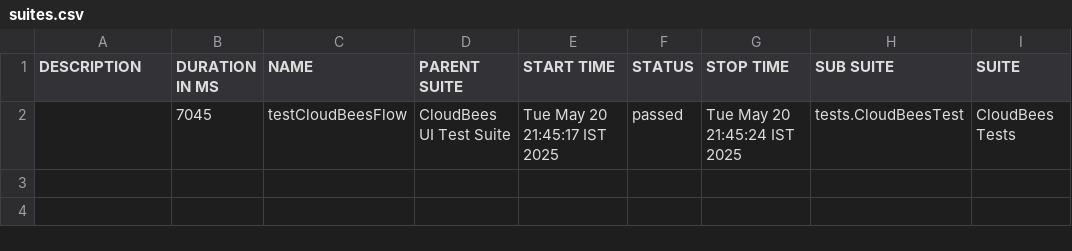
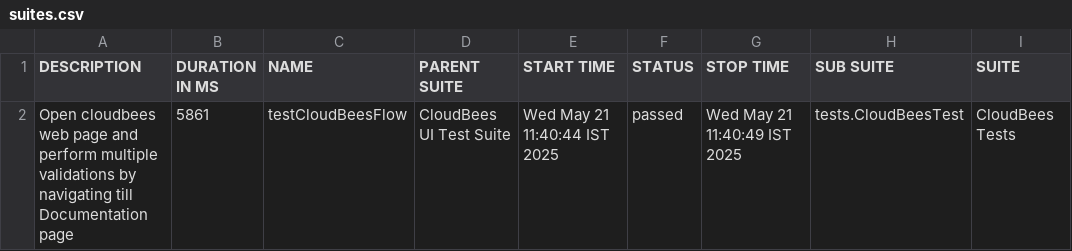
Before and after one commit to sachinKhandelwall/UI-Automation-Framework, a CSV file: target/site/allure-maven-plugin/data/suites.csv, drawn as a sheet; only a part is shown; the diff names each change by its address in the sheet, - before the commit and + after, or states it on an @@ line.

Commit message:
added allure steps

```diff
--- a/target/site/allure-maven-plugin/data/suites.csv
+++ b/target/site/allure-maven-plugin/data/suites.csv
-A2 (DESCRIPTION): (empty)
+A2 (DESCRIPTION): Open cloudbees web page and perform multiple validations by navigating till Documentation page
-B2 (DURATION IN MS): 7045
+B2 (DURATION IN MS): 5861
-E2 (START TIME): Tue May 20 21:45:17 IST 2025
+E2 (START TIME): Wed May 21 11:40:44 IST 2025
-G2 (STOP TIME): Tue May 20 21:45:24 IST 2025
+G2 (STOP TIME): Wed May 21 11:40:49 IST 2025
```
Also changed, not shown: 32 other files.
